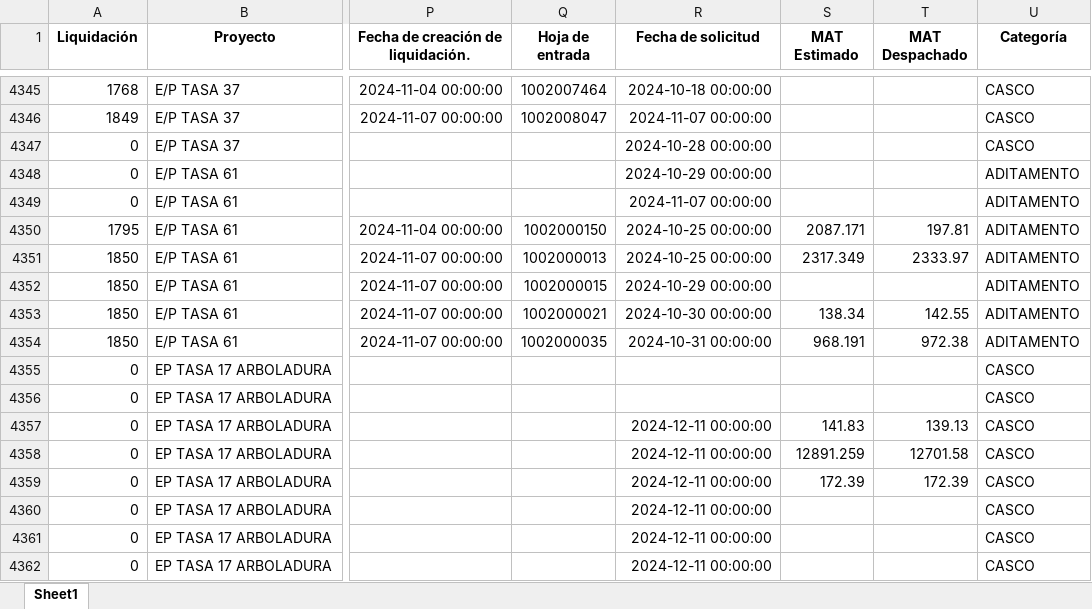
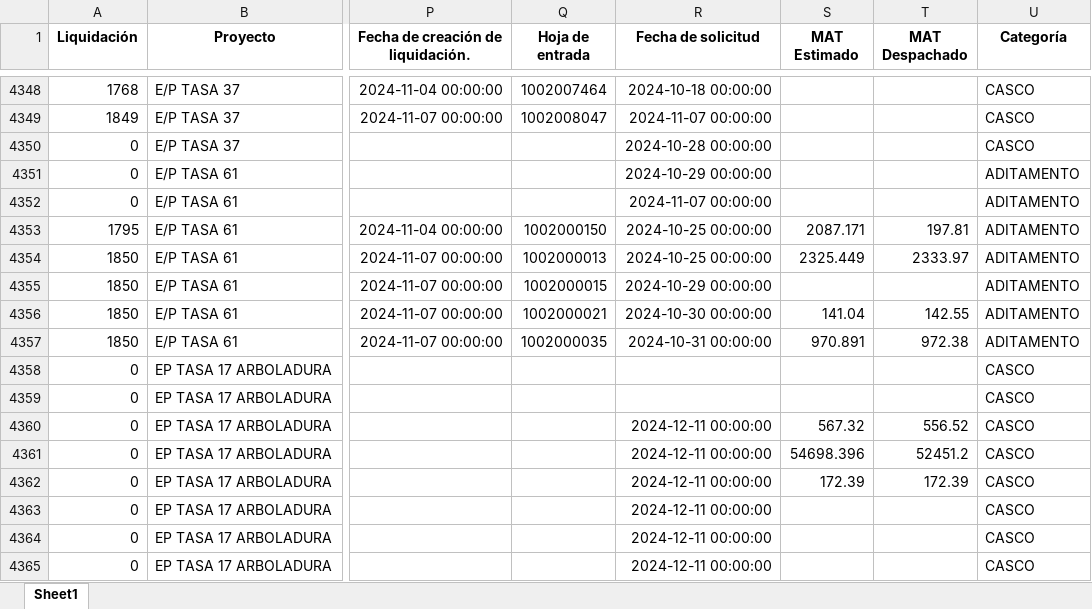
Before and after one commit to ProyectosAstillero/Astillero, an Excel workbook: 2024-2/UTI.xlsx, sheet Sheet1, drawn as a sheet; only a part is shown, gaps mark what is left out; values as stored, in another font and other column widths than the file's, no borders; addresses are those after the commit; the diff covers the shown part only; the diff names each change by its address in the sheet, - before the commit and + after, or states it on an @@ line.

```diff
--- a/2024-2/UTI.xlsx (sheet Sheet1)
+++ b/2024-2/UTI.xlsx (sheet Sheet1)
-S4354 (MAT Estimado): 2317.349
+S4354 (MAT Estimado): 2325.449
-S4356 (MAT Estimado): 138.34
+S4356 (MAT Estimado): 141.04
-S4357 (MAT Estimado): 968.191
+S4357 (MAT Estimado): 970.891
-S4360 (MAT Estimado): 141.83
+S4360 (MAT Estimado): 567.32
-T4360 (MAT Despachado): 139.13
+T4360 (MAT Despachado): 556.52
-S4361 (MAT Estimado): 12891.259
+S4361 (MAT Estimado): 54698.396
-T4361 (MAT Despachado): 12701.58
+T4361 (MAT Despachado): 52451.2
```
Also changed, not shown: 7 added rows and 1118 edited cells elsewhere in this sheet, 1 other file.
